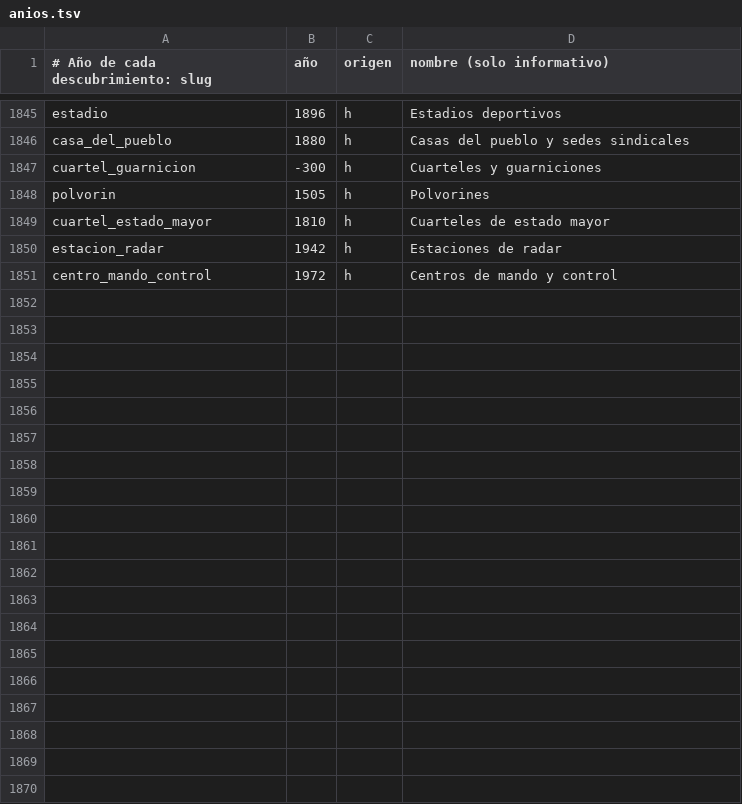
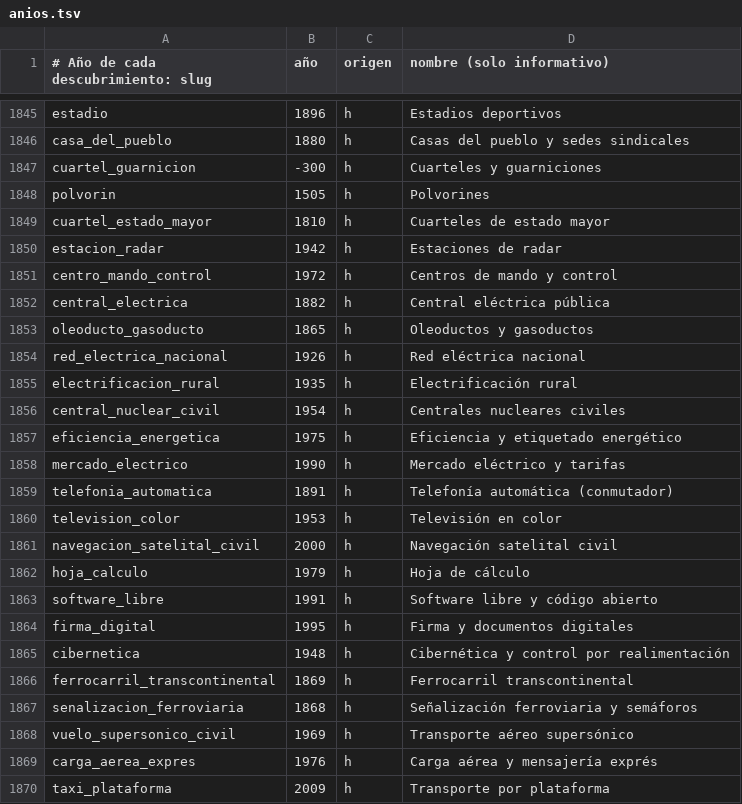
Before and after one commit to WhiteKuntaKinte/Gran-Estrategia, a TSV file: GranEstrategia_v0.1.8/herramientas/descubrimientos/anios.tsv, drawn as a sheet; only a part is shown, gaps mark what is left out; the diff covers the shown part only; the diff names each change by its address in the sheet, - before the commit and + after, or states it on an @@ line.

```diff
--- a/GranEstrategia_v0.1.8/herramientas/descubrimientos/anios.tsv
+++ b/GranEstrategia_v0.1.8/herramientas/descubrimientos/anios.tsv
+row 1852: central_electrica | 1882 | h | Central eléctrica pública
+row 1853: oleoducto_gasoducto | 1865 | h | Oleoductos y gasoductos
+row 1854: red_electrica_nacional | 1926 | h | Red eléctrica nacional
+row 1855: electrificacion_rural | 1935 | h | Electrificación rural
+row 1856: central_nuclear_civil | 1954 | h | Centrales nucleares civiles
+row 1857: eficiencia_energetica | 1975 | h | Eficiencia y etiquetado energético
+row 1858: mercado_electrico | 1990 | h | Mercado eléctrico y tarifas
+row 1859: telefonia_automatica | 1891 | h | Telefonía automática (conmutador)
+row 1860: television_color | 1953 | h | Televisión en color
+row 1861: navegacion_satelital_civil | 2000 | h | Navegación satelital civil
+row 1862: hoja_calculo | 1979 | h | Hoja de cálculo
+row 1863: software_libre | 1991 | h | Software libre y código abierto
+row 1864: firma_digital | 1995 | h | Firma y documentos digitales
+row 1865: cibernetica | 1948 | h | Cibernética y control por realimentación
+row 1866: ferrocarril_transcontinental | 1869 | h | Ferrocarril transcontinental
+row 1867: senalizacion_ferroviaria | 1868 | h | Señalización ferroviaria y semáforos
+row 1868: vuelo_supersonico_civil | 1969 | h | Transporte aéreo supersónico
+row 1869: carga_aerea_expres | 1976 | h | Carga aérea y mensajería exprés
+row 1870: taxi_plataforma | 2009 | h | Transporte por plataforma
```
Also changed, not shown: 17 added rows elsewhere in this file, 8 other files.
